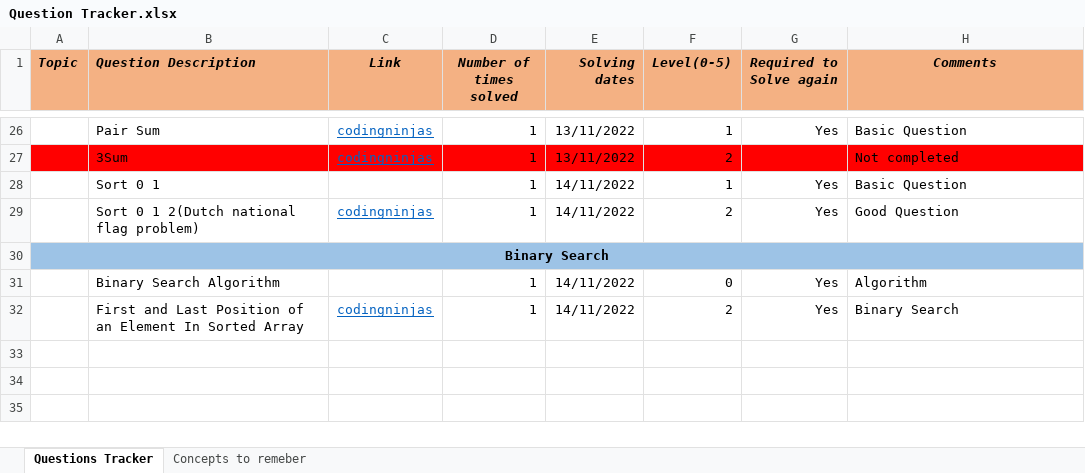
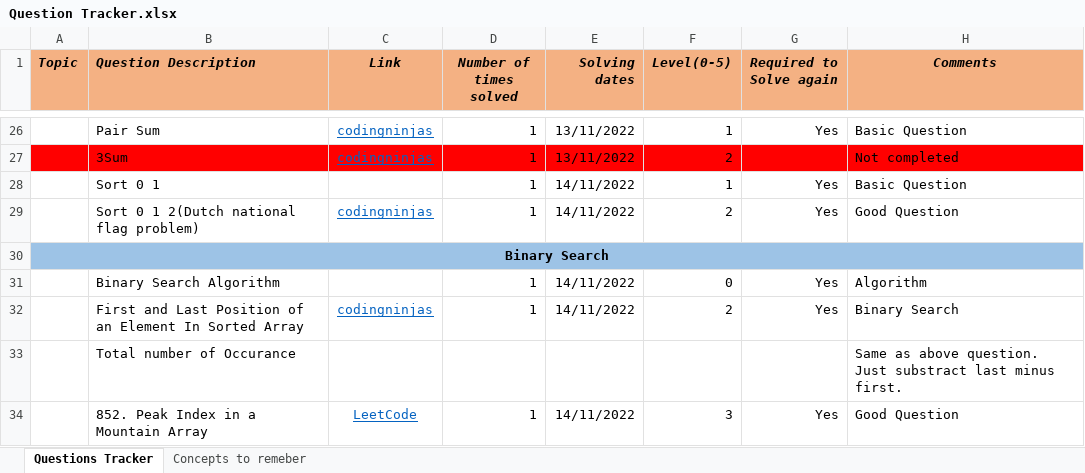
Before and after one commit to Vaibhav2998/competitive-programming, an Excel workbook: All Questions/Question Tracker.xlsx, sheet Questions Tracker, drawn as a sheet; only a part is shown, gaps mark what is left out; values as stored, in another font and other column widths than the file's, no borders; the diff names each change by its address in the sheet, - before the commit and + after, or states it on an @@ line.

```diff
--- a/All Questions/Question Tracker.xlsx (sheet Questions Tracker)
+++ b/All Questions/Question Tracker.xlsx (sheet Questions Tracker)
+row 33:  | Total number of Occurance |  |  |  |  |  | Same as above question. Just substract last minus first.
+row 34:  | 852. Peak Index in a Mountain Array | LeetCode | 1 | 14/11/2022 | 3 | Yes | Good Question
```
Also changed, not shown: 2 other files.
